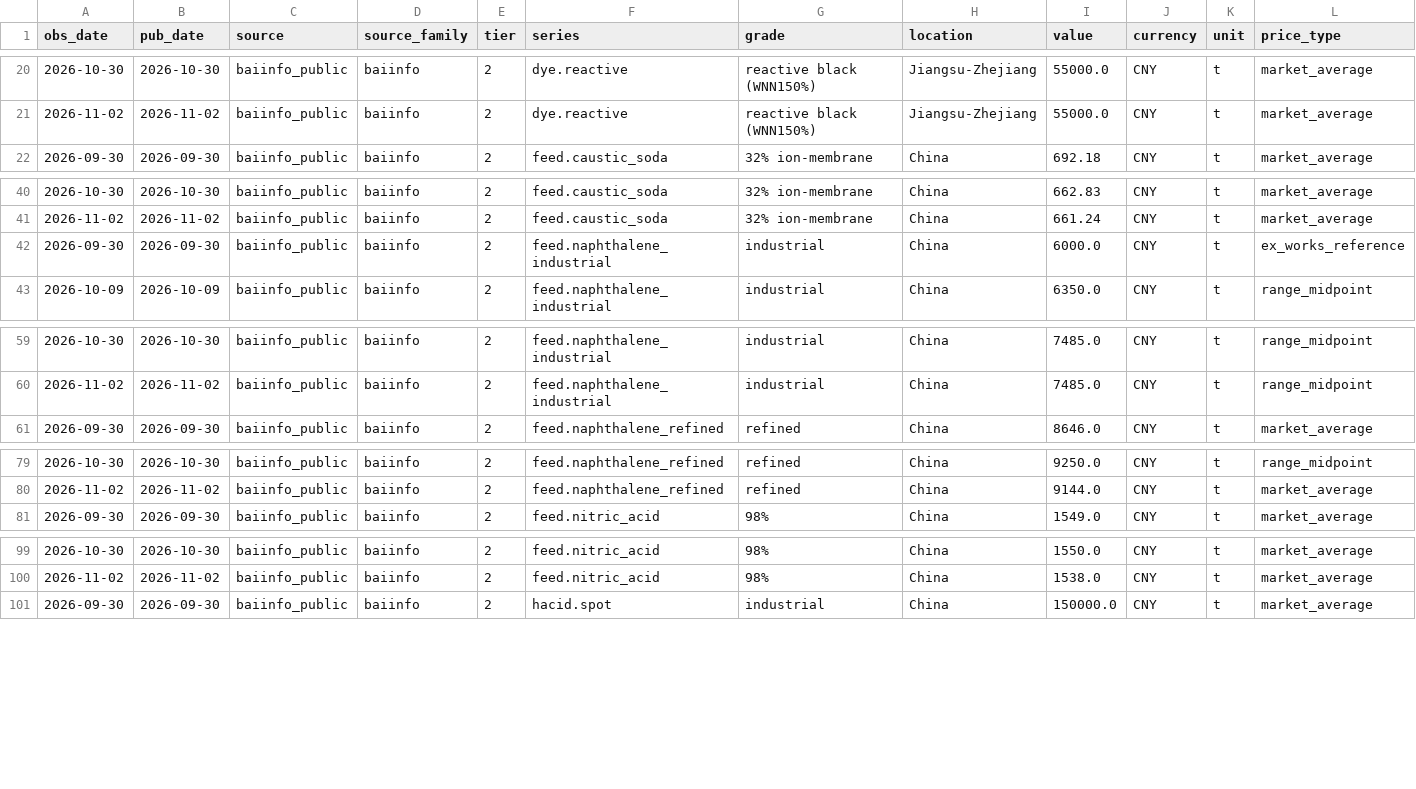
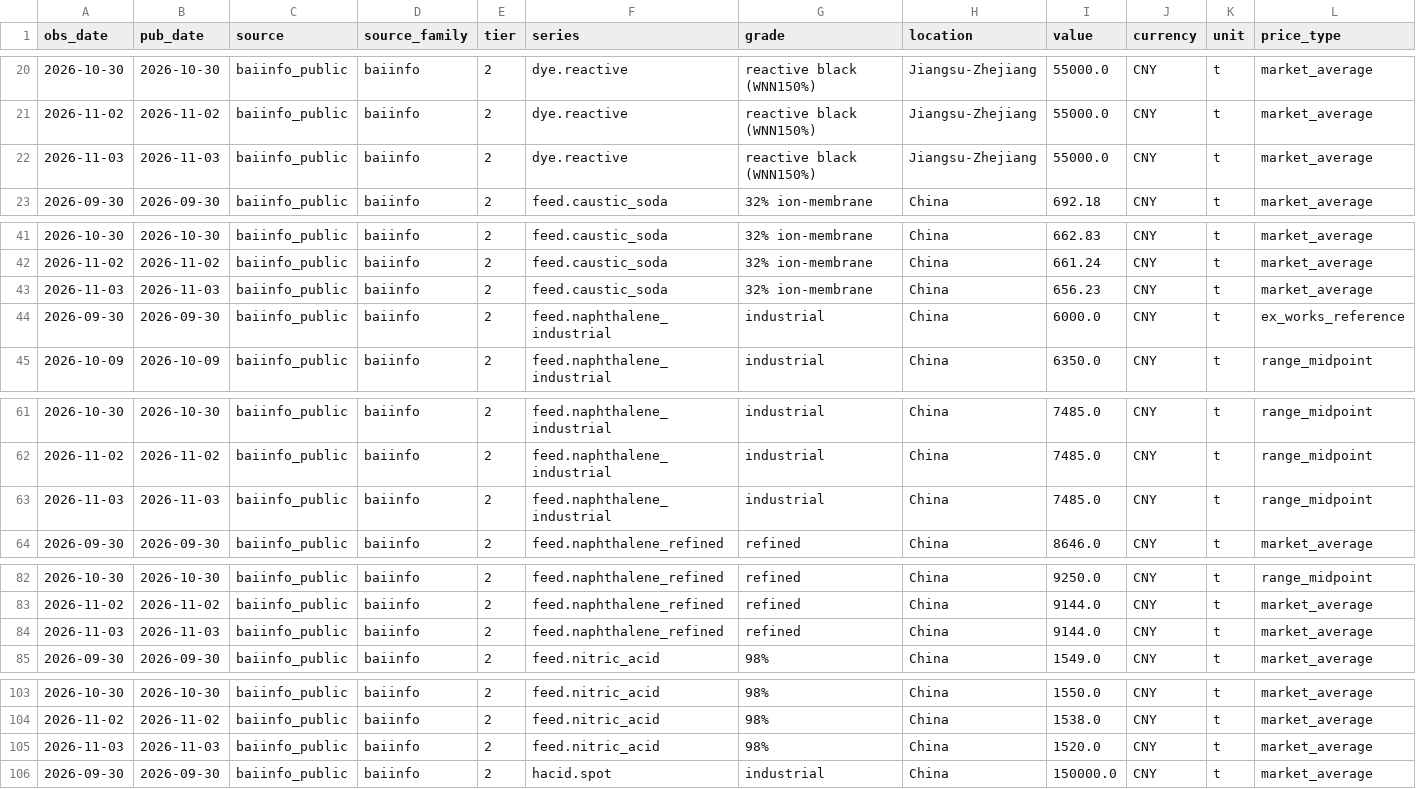
Before and after one commit to arhamsaraogi-star/chemical, a CSV file: data/observations/baiinfo_public.csv, drawn as a sheet; only a part is shown, gaps mark what is left out; rows hold the shown columns only; the diff covers the shown part only; the diff names each change by its address in the sheet, - before the commit and + after, or states it on an @@ line.

```diff
--- a/data/observations/baiinfo_public.csv
+++ b/data/observations/baiinfo_public.csv
+row 22: 2026-11-03 | 2026-11-03 | baiinfo_public | baiinfo | 2 | dye.reactive | reactive black (WNN150%) | Jiangsu-Zhejiang | 55000.0 | CNY | t | market_average
+row 43: 2026-11-03 | 2026-11-03 | baiinfo_public | baiinfo | 2 | feed.caustic_soda | 32% ion-membrane | China | 656.23 | CNY | t | market_average
+row 63: 2026-11-03 | 2026-11-03 | baiinfo_public | baiinfo | 2 | feed.naphthalene_industrial | industrial | China | 7485.0 | CNY | t | range_midpoint
+row 84: 2026-11-03 | 2026-11-03 | baiinfo_public | baiinfo | 2 | feed.naphthalene_refined | refined | China | 9144.0 | CNY | t | market_average
+row 105: 2026-11-03 | 2026-11-03 | baiinfo_public | baiinfo | 2 | feed.nitric_acid | 98% | China | 1520.0 | CNY | t | market_average
```
Also changed, not shown: 1 added row elsewhere in this file, data/observations/ecb_fx.csv, 7 other files.
